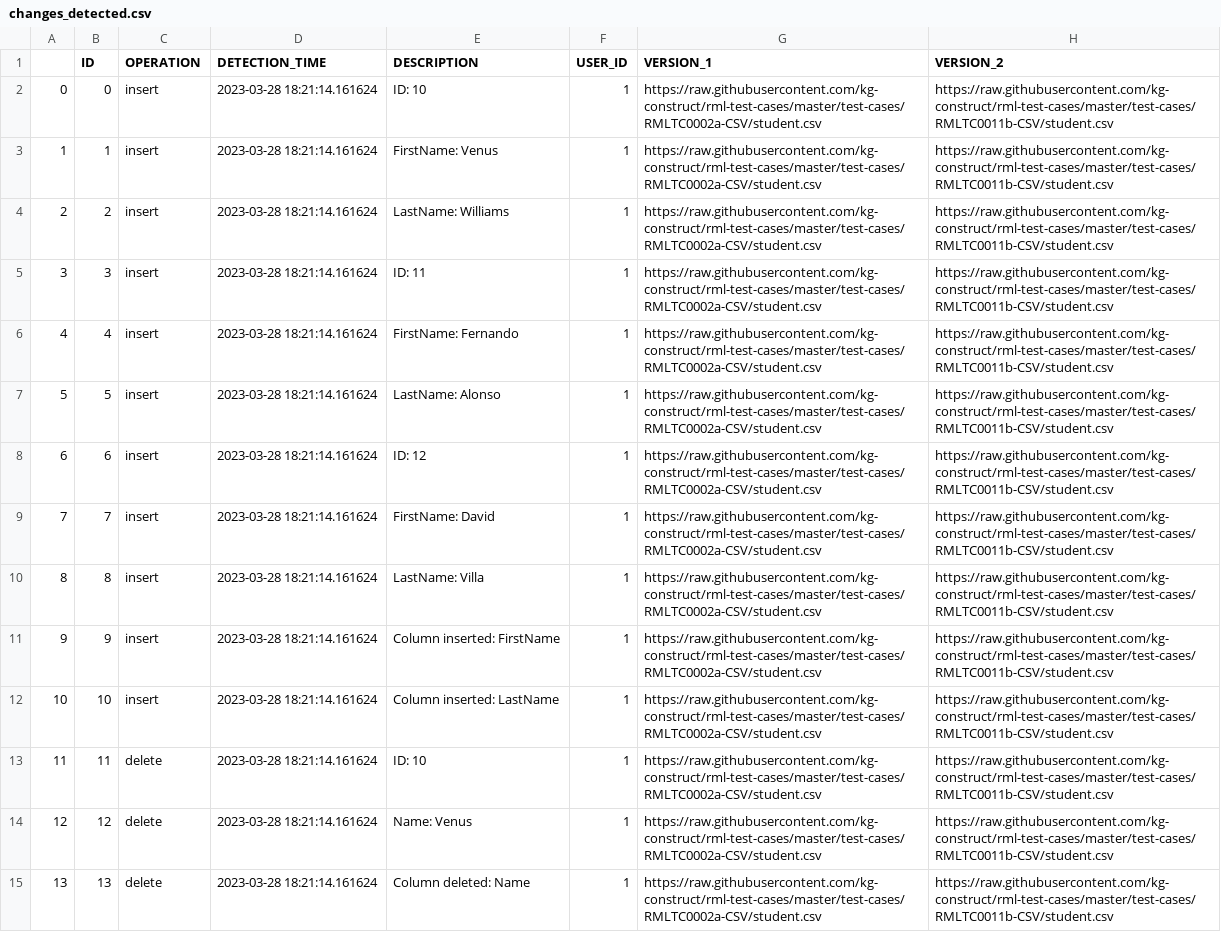
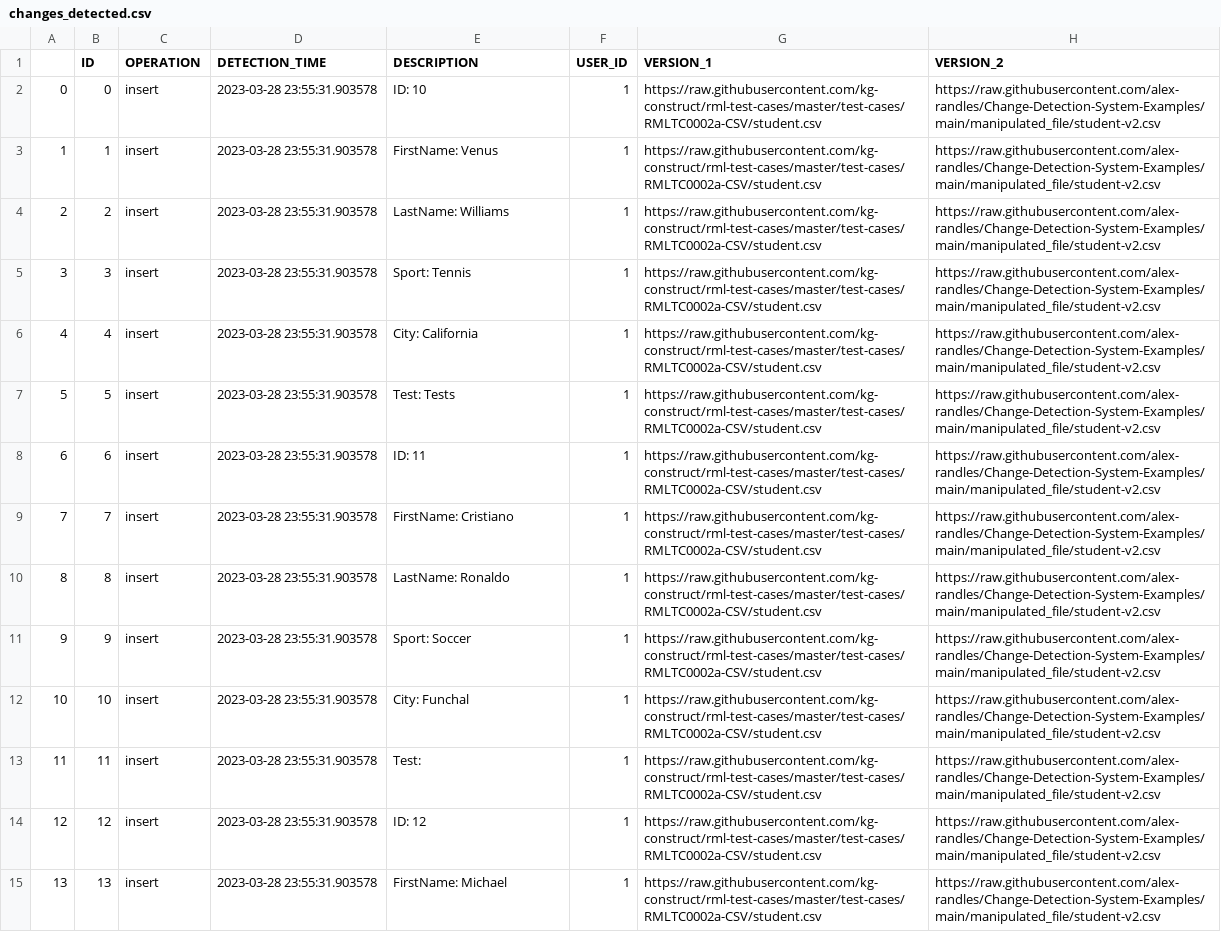
Before and after one commit to alex-randles/MQI-Framework, a CSV file: static/change_detection_cache/changes_info/changes_detected.csv, drawn as a sheet; only a part is shown; the diff covers the shown part only; the diff names each change by its address in the sheet, - before the commit and + after, or states it on an @@ line.

```diff
--- a/static/change_detection_cache/changes_info/changes_detected.csv
+++ b/static/change_detection_cache/changes_info/changes_detected.csv
-D2:D15 (DETECTION_TIME): 2023-03-28 18:21:14.161624
+D2:D15 (DETECTION_TIME): 2023-03-28 23:55:31.903578
-H2:H15 (VERSION_2): https://raw.githubusercontent.com/kg-construct/rml-test-cases/master/test-cases/RMLTC0011b-CSV/student.csv
+H2:H15 (VERSION_2): https://raw.githubusercontent.com/alex-randles/Change-Detection-System-Examples/main/manipulated_file/student-v2.csv
-E5 (DESCRIPTION): ID: 11
+E5 (DESCRIPTION): Sport: Tennis
-E6 (DESCRIPTION): FirstName: Fernando
+E6 (DESCRIPTION): City: California
-E7 (DESCRIPTION): LastName: Alonso
+E7 (DESCRIPTION): Test: Tests
-E8 (DESCRIPTION): ID: 12
+E8 (DESCRIPTION): ID: 11
-E9 (DESCRIPTION): FirstName: David
+E9 (DESCRIPTION): FirstName: Cristiano
-E10 (DESCRIPTION): LastName: Villa
+E10 (DESCRIPTION): LastName: Ronaldo
-E11 (DESCRIPTION): Column inserted: FirstName
+E11 (DESCRIPTION): Sport: Soccer
-E12 (DESCRIPTION): Column inserted: LastName
+E12 (DESCRIPTION): City: Funchal
-C13:C15 (OPERATION): delete
+C13:C15 (OPERATION): insert
-E13 (DESCRIPTION): ID: 10
+E13 (DESCRIPTION): Test:
-E14 (DESCRIPTION): Name: Venus
+E14 (DESCRIPTION): ID: 12
-E15 (DESCRIPTION): Column deleted: Name
+E15 (DESCRIPTION): FirstName: Michael
```
Also changed, not shown: 18 added rows elsewhere in this file, static/change_detection_cache/changes_info/notification_details.csv, 15 other files.
